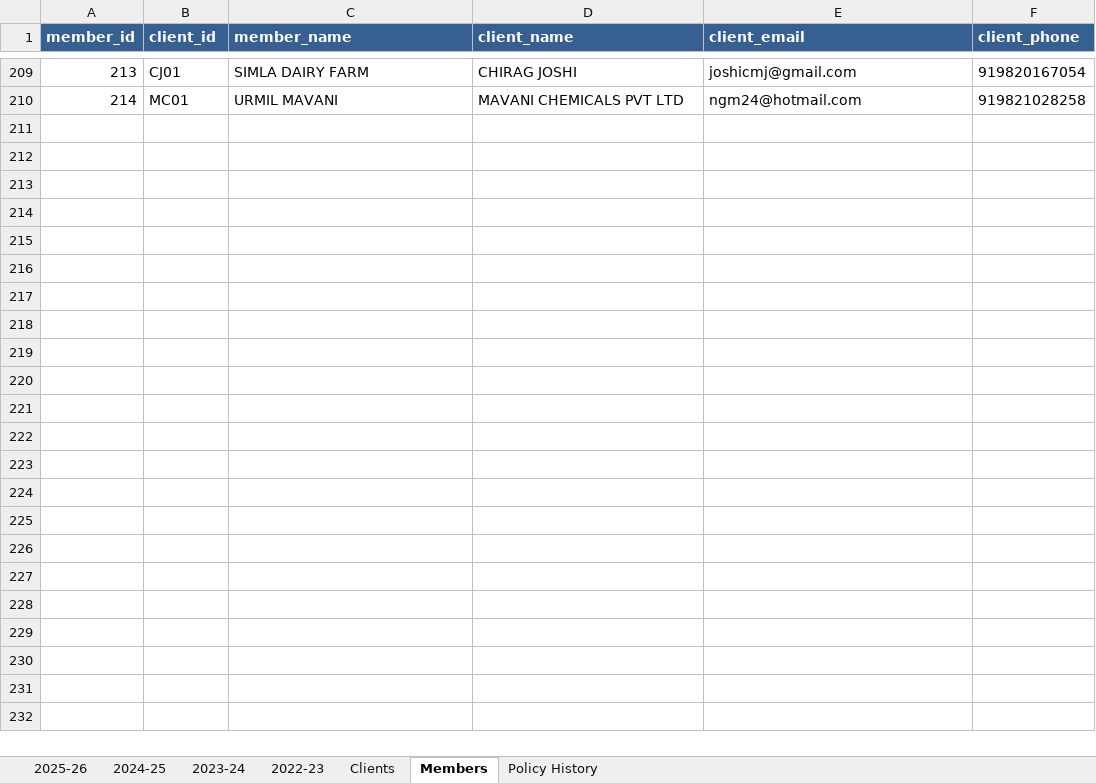
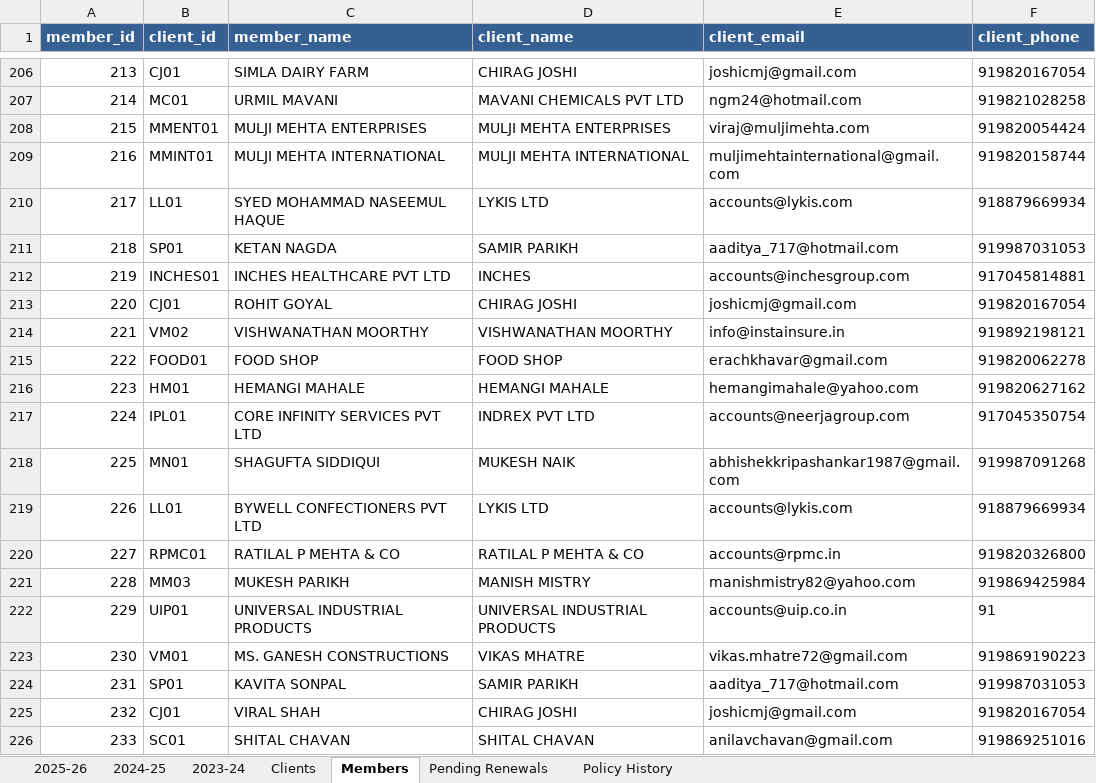
Before and after one commit to DhruvShah05/Insta-Insure-Website, an Excel workbook: insurance_data.xlsx, sheet Members, drawn as a sheet; only a part is shown, gaps mark what is left out; values as stored, in another font and other column widths than the file's, no borders; the diff covers the shown part only; the diff names each change by its address in the sheet, - before the commit and + after, or states it on an @@ line.

```diff
--- a/insurance_data.xlsx (sheet Members)
+++ b/insurance_data.xlsx (sheet Members)
-sheet tab: 2022-23
+sheet tab: Pending Renewals
+row 208: 215 | MMENT01 | MULJI MEHTA ENTERPRISES | MULJI MEHTA ENTERPRISES | viraj@muljimehta.com | 919820054424
+row 209: 216 | MMINT01 | MULJI MEHTA INTERNATIONAL | MULJI MEHTA INTERNATIONAL | muljimehtainternational@gmail.com | 919820158744
+row 210: 217 | LL01 | SYED MOHAMMAD NASEEMUL HAQUE | LYKIS LTD | accounts@lykis.com | 918879669934
+row 211: 218 | SP01 | KETAN NAGDA | SAMIR PARIKH | aaditya_717@hotmail.com | 919987031053
+row 212: 219 | INCHES01 | INCHES HEALTHCARE PVT LTD | INCHES | accounts@inchesgroup.com | 917045814881
+row 213: 220 | CJ01 | ROHIT GOYAL | CHIRAG JOSHI | joshicmj@gmail.com | 919820167054
+row 214: 221 | VM02 | VISHWANATHAN MOORTHY | VISHWANATHAN MOORTHY | info@instainsure.in | 919892198121
+row 215: 222 | FOOD01 | FOOD SHOP | FOOD SHOP | erachkhavar@gmail.com | 919820062278
+row 216: 223 | HM01 | HEMANGI MAHALE | HEMANGI MAHALE | hemangimahale@yahoo.com | 919820627162
+row 217: 224 | IPL01 | CORE INFINITY SERVICES PVT LTD | INDREX PVT LTD | accounts@neerjagroup.com | 917045350754
+row 218: 225 | MN01 | SHAGUFTA SIDDIQUI | MUKESH NAIK | abhishekkripashankar1987@gmail.com | 919987091268
+row 219: 226 | LL01 | BYWELL CONFECTIONERS PVT LTD | LYKIS LTD | accounts@lykis.com | 918879669934
+row 220: 227 | RPMC01 | RATILAL P MEHTA & CO | RATILAL P MEHTA & CO | accounts@rpmc.in | 919820326800
+row 221: 228 | MM03 | MUKESH PARIKH | MANISH MISTRY | manishmistry82@yahoo.com | 919869425984
+row 222: 229 | UIP01 | UNIVERSAL INDUSTRIAL PRODUCTS | UNIVERSAL INDUSTRIAL PRODUCTS | accounts@uip.co.in | 91
+row 223: 230 | VM01 | MS. GANESH CONSTRUCTIONS | VIKAS MHATRE | vikas.mhatre72@gmail.com | 919869190223
+row 224: 231 | SP01 | KAVITA SONPAL | SAMIR PARIKH | aaditya_717@hotmail.com | 919987031053
+row 225: 232 | CJ01 | VIRAL SHAH | CHIRAG JOSHI | joshicmj@gmail.com | 919820167054
+row 226: 233 | SC01 | SHITAL CHAVAN | SHITAL CHAVAN | anilavchavan@gmail.com | 919869251016
```
Also changed, not shown: 117 added rows, 3 removed rows and 14 edited cells elsewhere in this sheet, sheet 2024-25, sheet 2025-26, sheet Policy History, sheet Clients, sheet 2023-24, 6 other files.
